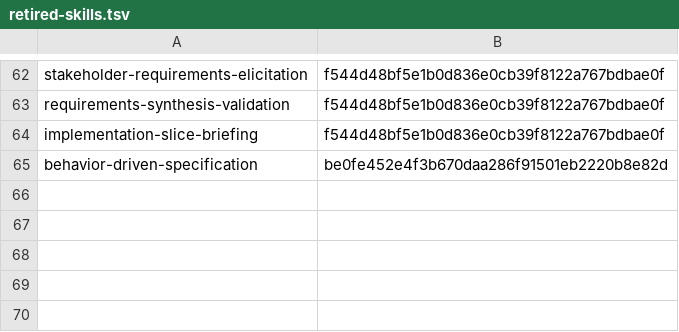
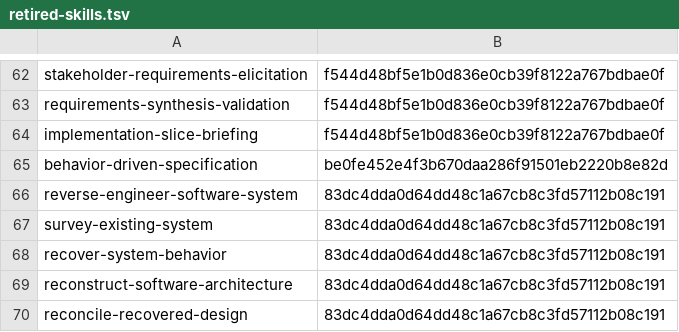
Before and after one commit to sirius-cc-wu/sirius-skills, a TSV file: catalog/retired-skills.tsv, drawn as a sheet; only a part is shown, gaps mark what is left out.

Commit message:
skills: retire recovery packages and add spec add-on
Retire the Sirius current-system recovery workflow while preserving its
compatibility profile and explicit external prerequisites.

- Remove five recovery packages, evaluation cases, fixtures, and active catalog
  membership.
- Record retirement tombstones and update remaining guidance and tests.
- Add Addy's spec-driven-development to the pinned all-profile add-ons.

```diff
--- a/catalog/retired-skills.tsv
+++ b/catalog/retired-skills.tsv
@@ -65 +65,6 @@ implementation-slice-briefing	f544d48bf5e1b0d836e0cb39f8122a767bdbae0f
 behavior-driven-specification	be0fe452e4f3b670daa286f91501eb2220b8e82d
+reverse-engineer-software-system	83dc4dda0d64dd48c1a67cb8c3fd57112b08c191
+survey-existing-system	83dc4dda0d64dd48c1a67cb8c3fd57112b08c191
+recover-system-behavior	83dc4dda0d64dd48c1a67cb8c3fd57112b08c191
+reconstruct-software-architecture	83dc4dda0d64dd48c1a67cb8c3fd57112b08c191
+reconcile-recovered-design	83dc4dda0d64dd48c1a67cb8c3fd57112b08c191
```
Also changed, not shown: 47 other files.
